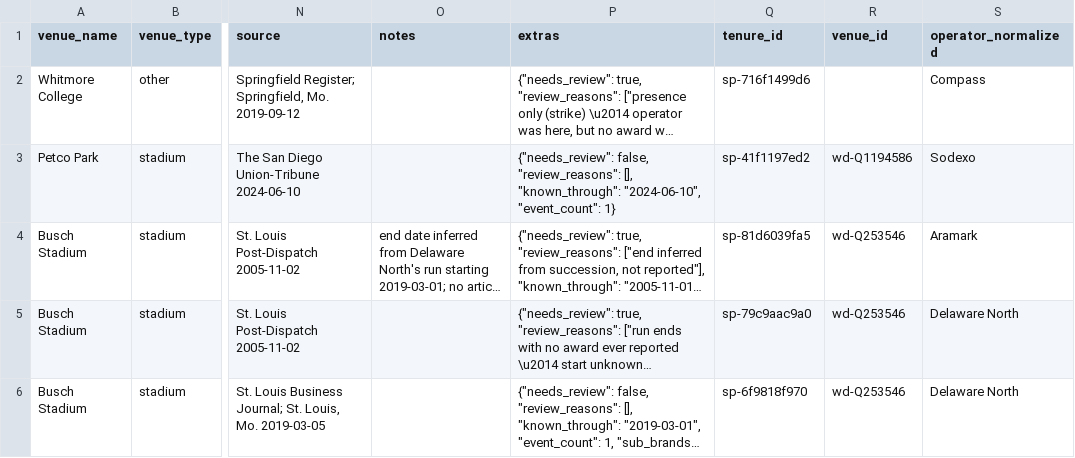
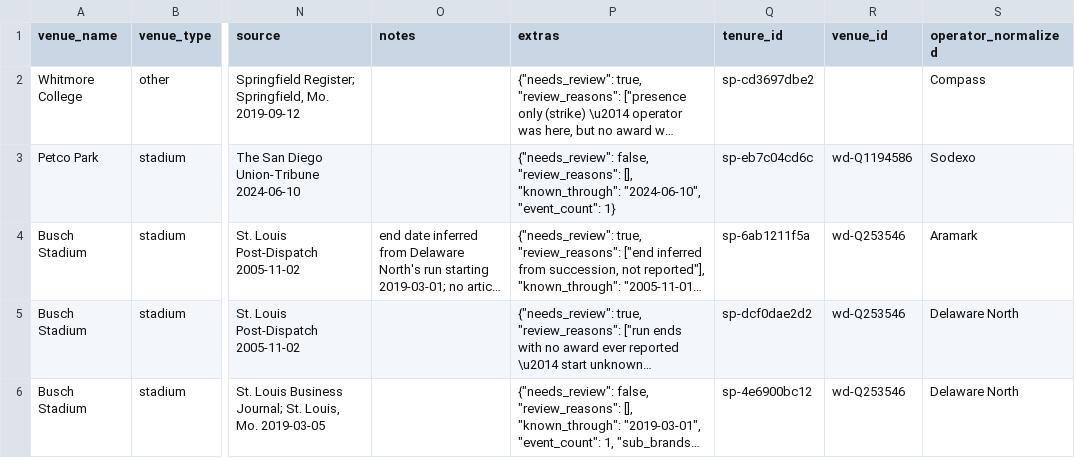
Before and after one commit to elian-rgb/snzMap, a CSV file: pipeline/_rehearsal/output/tenure_records.csv, drawn as a sheet; only a part is shown, gaps mark what is left out; long unchanged cells end in …; the diff names each change by its address in the sheet, - before the commit and + after, or states it on an @@ line.

```diff
--- a/pipeline/_rehearsal/output/tenure_records.csv
+++ b/pipeline/_rehearsal/output/tenure_records.csv
-Q2 (tenure_id): sp-716f1499d6
+Q2 (tenure_id): sp-cd3697dbe2
-Q3 (tenure_id): sp-41f1197ed2
+Q3 (tenure_id): sp-eb7c04cd6c
-Q4 (tenure_id): sp-81d6039fa5
+Q4 (tenure_id): sp-6ab1211f5a
-Q5 (tenure_id): sp-79c9aac9a0
+Q5 (tenure_id): sp-dcf0dae2d2
-Q6 (tenure_id): sp-6f9818f970
+Q6 (tenure_id): sp-4e6900bc12
```
Also changed, not shown: pipeline/_rehearsal/output/review_queue.csv, 16 other files.
